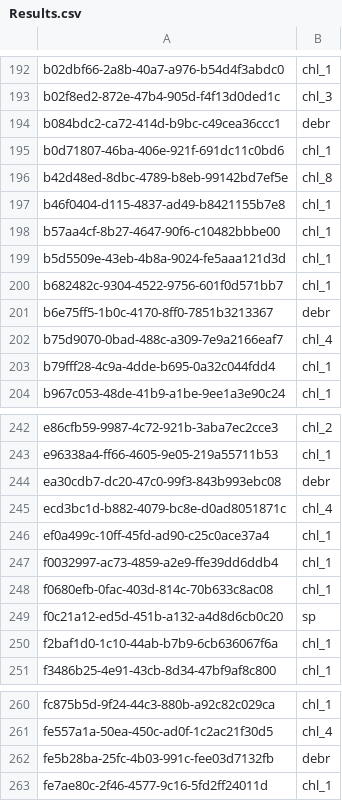
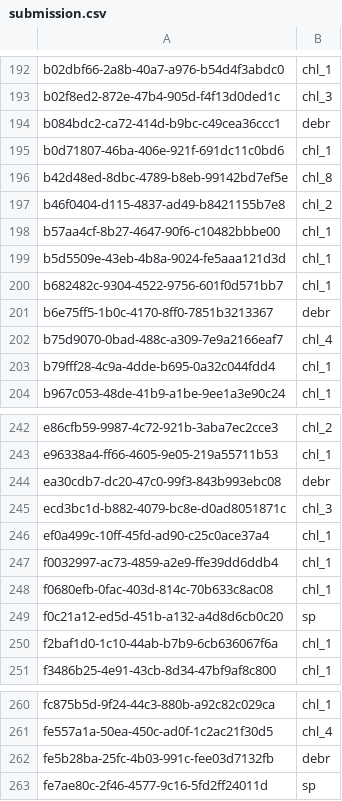
Before and after one commit to GatmezeiKornel/Neurhalok_competition, a CSV file: submission.csv (was Results.csv), drawn as a sheet; only a part is shown, gaps mark what is left out; the diff covers the shown part only.

```diff
--- a/Results.csv
+++ b/submission.csv
@@ -196,3 +196,3 @@ b0d71807-46ba-406e-921f-691dc11c0bd6, chl_1
 b42d48ed-8dbc-4789-b8eb-99142bd7ef5e, chl_8
-b46f0404-d115-4837-ad49-b8421155b7e8, chl_1
+b46f0404-d115-4837-ad49-b8421155b7e8, chl_2
 b57aa4cf-8b27-4647-90f6-c10482bbbe00, chl_1
@@ -244,3 +244,3 @@ e96338a4-ff66-4605-9e05-219a55711b53, chl_1
 ea30cdb7-dc20-47c0-99f3-843b993ebc08, debr
-ecd3bc1d-b882-4079-bc8e-d0ad8051871c, chl_4
+ecd3bc1d-b882-4079-bc8e-d0ad8051871c, chl_3
 ef0a499c-10ff-45fd-ad90-c25c0ace37a4, chl_1
@@ -262,2 +262,2 @@ fe557a1a-50ea-450c-ad0f-1c2ac21f30d5, chl_4
 fe5b28ba-25fc-4b03-991c-fee03d7132fb, debr
-fe7ae80c-2f46-4577-9c16-5fd2ff24011d, chl_1
+fe7ae80c-2f46-4577-9c16-5fd2ff24011d, sp
```
Also changed, not shown: 11 edited cells elsewhere in this file, 2 other files.
